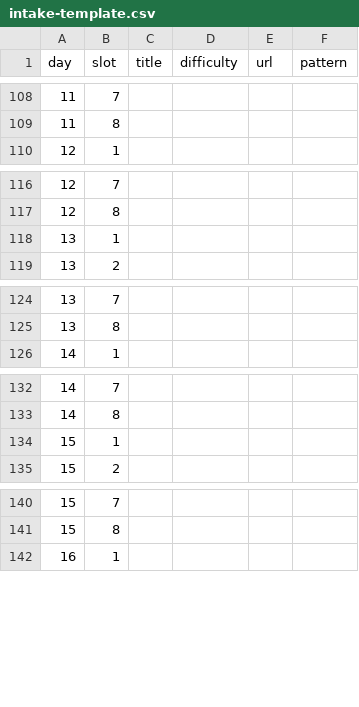
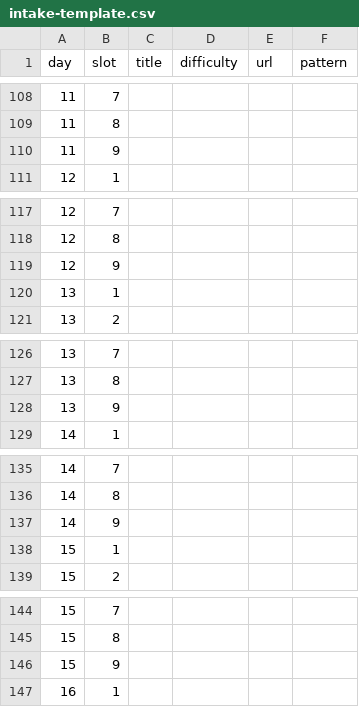
Before and after one commit to aditya-ahlawat-2508/dsa-30, a CSV file: intake-template.csv, drawn as a sheet; only a part is shown, gaps mark what is left out; the diff covers the shown part only; the diff names each change by its address in the sheet, - before the commit and + after, or states it on an @@ line.

```diff
--- a/intake-template.csv
+++ b/intake-template.csv
+row 110: 11 | 9
+row 119: 12 | 9
+row 128: 13 | 9
+row 137: 14 | 9
+row 146: 15 | 9
```
Also changed, not shown: 3 added rows elsewhere in this file, 3 other files.
